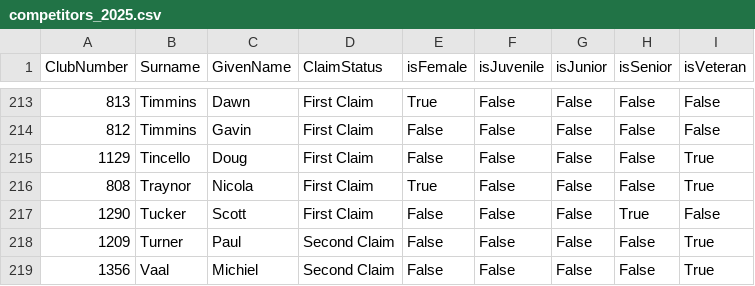
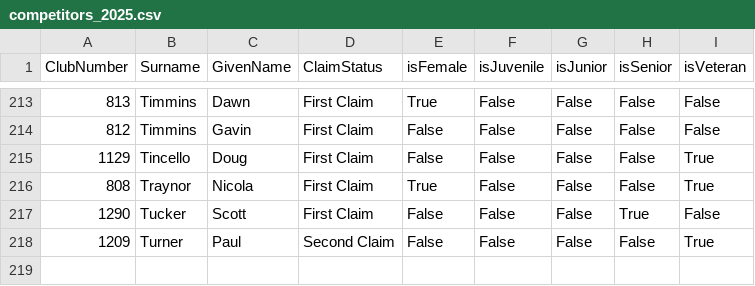
Before and after one commit to WellandValleyCC/WellandValleyCC.github.io, a CSV file: data/competitors_2025.csv, drawn as a sheet; only a part is shown, gaps mark what is left out.

```diff
--- a/data/competitors_2025.csv
+++ b/data/competitors_2025.csv
@@ -218,2 +218 @@ ClubNumber,Surname,GivenName,ClaimStatus,isFemale,isJuvenile,isJunior,isSenior,i
 1209,Turner,Paul,Second Claim,False,False,False,False,True
-1356,Vaal,Michiel,Second Claim,False,False,False,False,True
```
